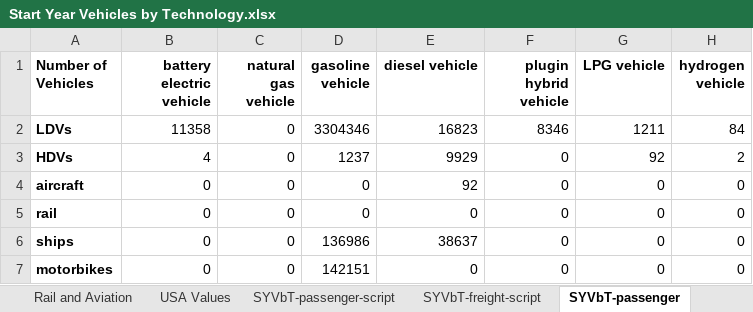
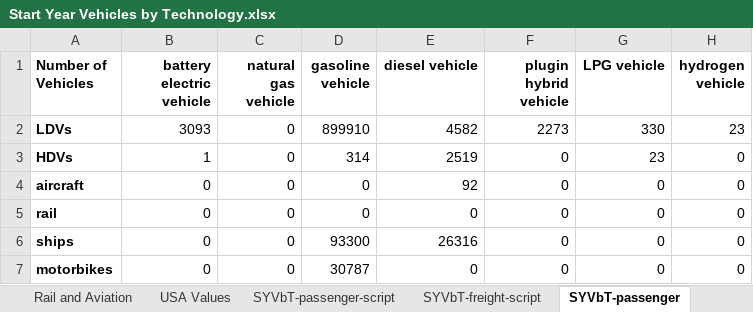
Before and after one commit to EnergyInnovation/eps-rhodeisland, an Excel workbook: InputData/trans/SYVbT/Start Year Vehicles by Technology.xlsx, sheet SYVbT-passenger, drawn as a sheet; values as stored, in another font and other column widths than the file's, no borders; the diff names each change by its address in the sheet, - before the commit and + after, or states it on an @@ line.

```diff
--- a/InputData/trans/SYVbT/Start Year Vehicles by Technology.xlsx (sheet SYVbT-passenger)
+++ b/InputData/trans/SYVbT/Start Year Vehicles by Technology.xlsx (sheet SYVbT-passenger)
-B2 (battery electric vehicle): 11358
+B2 (battery electric vehicle): 3093
-D2 (gasoline vehicle): 3304346
+D2 (gasoline vehicle): 899910
-E2 (diesel vehicle): 16823
+E2 (diesel vehicle): 4582
-F2 (plugin hybrid vehicle): 8346
+F2 (plugin hybrid vehicle): 2273
-G2 (LPG vehicle): 1211
+G2 (LPG vehicle): 330
-H2 (hydrogen vehicle): 84
+H2 (hydrogen vehicle): 23
-B3 (battery electric vehicle): 4
+B3 (battery electric vehicle): 1
-D3 (gasoline vehicle): 1237
+D3 (gasoline vehicle): 314
-E3 (diesel vehicle): 9929
+E3 (diesel vehicle): 2519
-G3 (LPG vehicle): 92
+G3 (LPG vehicle): 23
-H3 (hydrogen vehicle): 2
+H3 (hydrogen vehicle): 0
-D6 (gasoline vehicle): 136986
+D6 (gasoline vehicle): 93300
-E6 (diesel vehicle): 38637
+E6 (diesel vehicle): 26316
-D7 (gasoline vehicle): 142151
+D7 (gasoline vehicle): 30787
```
Also changed, not shown: sheet SYVbT-passenger-script, sheet SYVbT-freight, sheet SYVbT-freight-script, sheet About, sheet Share of VT by state, InputData/trans/AVLo/Avg Vehicle Loading.xlsx, InputData/trans/BHNVFEAL/BAU Historical New Veh Fuel Economy After Lifetime.xlsx, 44 other files.
